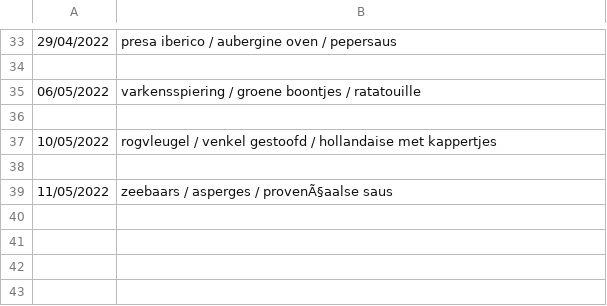
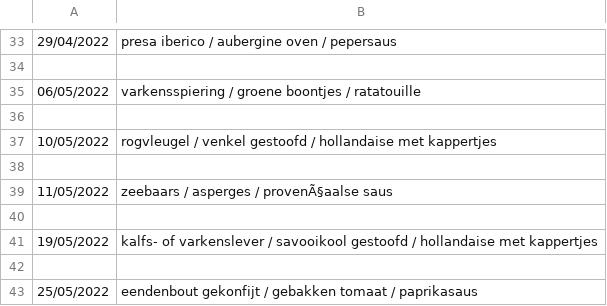
Before and after one commit to wdubois77/ketoMealGenerator, a CSV file: data/mealplan.csv, drawn as a sheet; only a part is shown, gaps mark what is left out; the diff names each change by its address in the sheet, - before the commit and + after, or states it on an @@ line.

```diff
--- a/data/mealplan.csv
+++ b/data/mealplan.csv
+row 40: (empty)
+row 41: 19/05/2022 | kalfs- of varkenslever / savooikool gestoofd / hollandaise met kappertjes
+row 42: (empty)
+row 43: 25/05/2022 | eendenbout gekonfijt / gebakken tomaat / paprikasaus
```
Also changed, not shown: data/protein_sources2.csv, data/vegetables2.csv.
